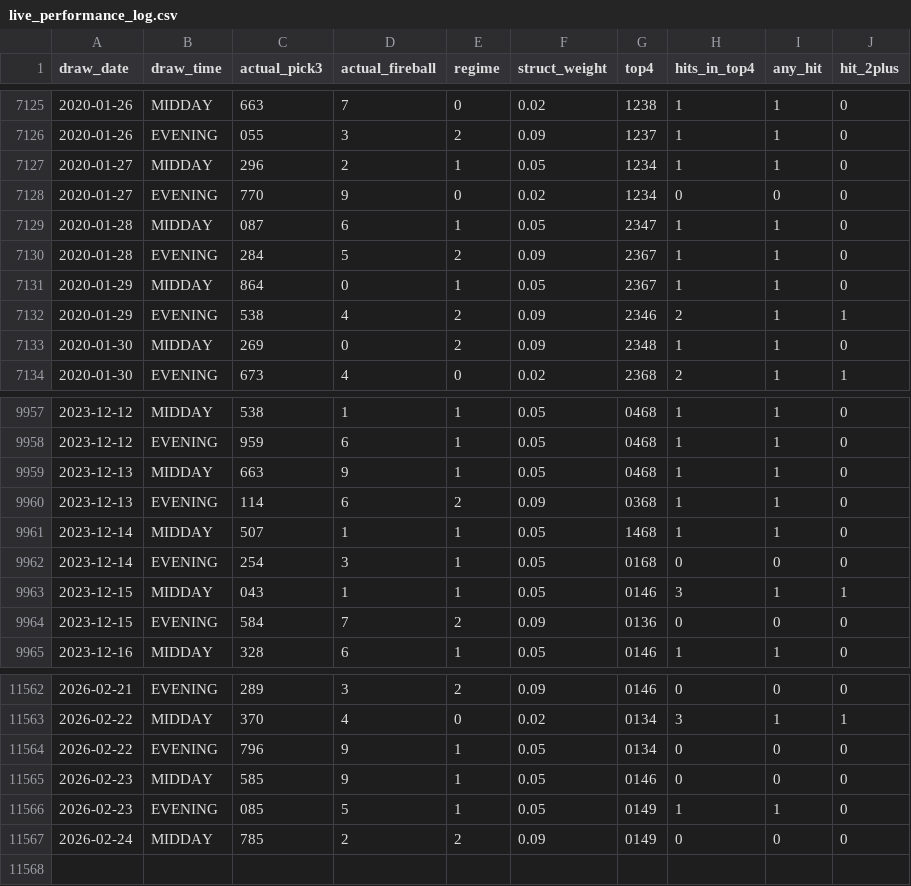
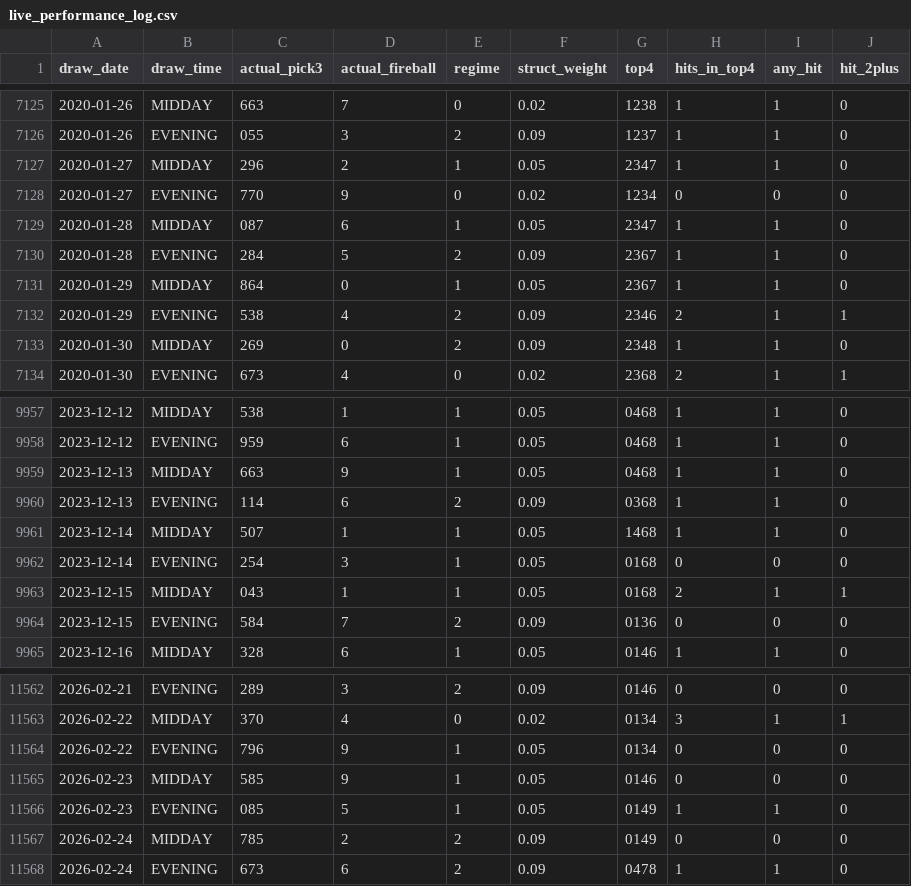
Before and after one commit to Fluffyballs78/il-pick3-pipeline, a CSV file: data/live_performance_log.csv, drawn as a sheet; only a part is shown, gaps mark what is left out.

```diff
--- a/data/live_performance_log.csv
+++ b/data/live_performance_log.csv
@@ -7126,3 +7126,3 @@ draw_date,draw_time,actual_pick3,actual_fireball,regime,struct_weight,top4,hits_
 2020-01-26,EVENING,055,3,2,0.09,1237,1,1,0
-2020-01-27,MIDDAY,296,2,1,0.05,1234,1,1,0
+2020-01-27,MIDDAY,296,2,1,0.05,2347,1,1,0
 2020-01-27,EVENING,770,9,0,0.02,1234,0,0,0
@@ -9962,3 +9962,3 @@ draw_date,draw_time,actual_pick3,actual_fireball,regime,struct_weight,top4,hits_
 2023-12-14,EVENING,254,3,1,0.05,0168,0,0,0
-2023-12-15,MIDDAY,043,1,1,0.05,0146,3,1,1
+2023-12-15,MIDDAY,043,1,1,0.05,0168,2,1,1
 2023-12-15,EVENING,584,7,2,0.09,0136,0,0,0
@@ -11567 +11567,2 @@ draw_date,draw_time,actual_pick3,actual_fireball,regime,struct_weight,top4,hits_
 2026-02-24,MIDDAY,785,2,2,0.09,0149,0,0,0
+2026-02-24,EVENING,673,6,2,0.09,0478,1,1,0
```
Also changed, not shown: 8 other files.
